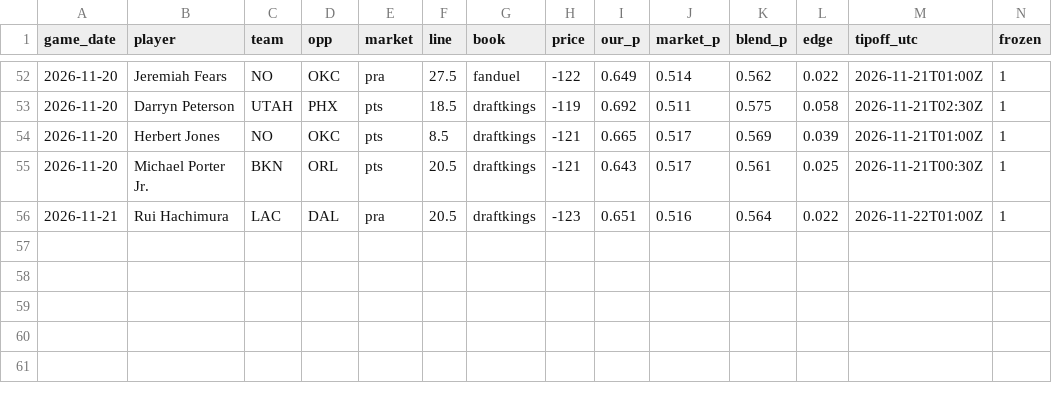
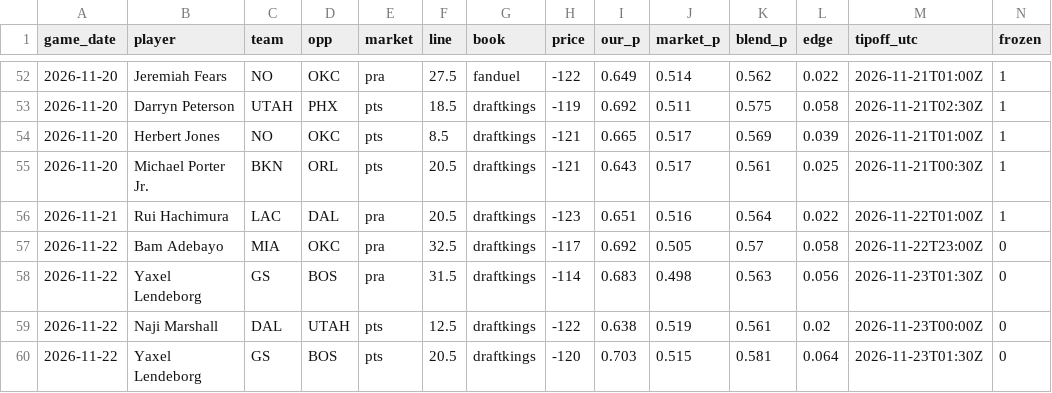
Before and after one commit to ryan7zoom/nba-props, a CSV file: data/picks_log.csv, drawn as a sheet; only a part is shown, gaps mark what is left out; rows hold the shown columns only; the diff names each change by its address in the sheet, - before the commit and + after, or states it on an @@ line.

```diff
--- a/data/picks_log.csv
+++ b/data/picks_log.csv
+row 57: 2026-11-22 | Bam Adebayo | MIA | OKC | pra | 32.5 | draftkings | -117 | 0.692 | 0.505 | 0.57 | 0.058 | 2026-11-22T23:00Z | 0
+row 58: 2026-11-22 | Yaxel Lendeborg | GS | BOS | pra | 31.5 | draftkings | -114 | 0.683 | 0.498 | 0.563 | 0.056 | 2026-11-23T01:30Z | 0
+row 59: 2026-11-22 | Naji Marshall | DAL | UTAH | pts | 12.5 | draftkings | -122 | 0.638 | 0.519 | 0.561 | 0.02 | 2026-11-23T00:00Z | 0
+row 60: 2026-11-22 | Yaxel Lendeborg | GS | BOS | pts | 20.5 | draftkings | -120 | 0.703 | 0.515 | 0.581 | 0.064 | 2026-11-23T01:30Z | 0
```
Also changed, not shown: data/injuries_latest.csv, data/injuries_official_latest.csv, 29 other files.
